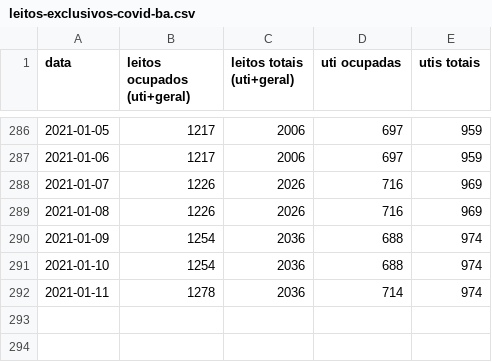
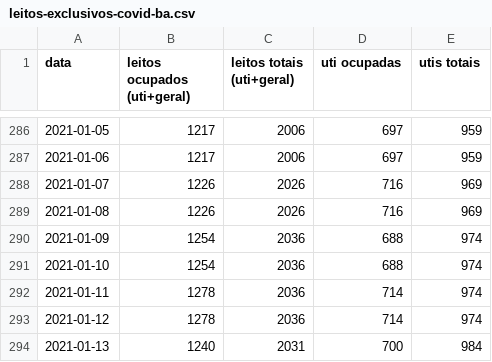
Before and after one commit to galdir/covid19python, a CSV file: leitos-exclusivos-covid-ba.csv, drawn as a sheet; only a part is shown, gaps mark what is left out; the diff names each change by its address in the sheet, - before the commit and + after, or states it on an @@ line.

Commit message:
dados de ontem

```diff
--- a/leitos-exclusivos-covid-ba.csv
+++ b/leitos-exclusivos-covid-ba.csv
+row 293: 2021-01-12 | 1278 | 2036 | 714 | 974
+row 294: 2021-01-13 | 1240 | 2031 | 700 | 984
```
